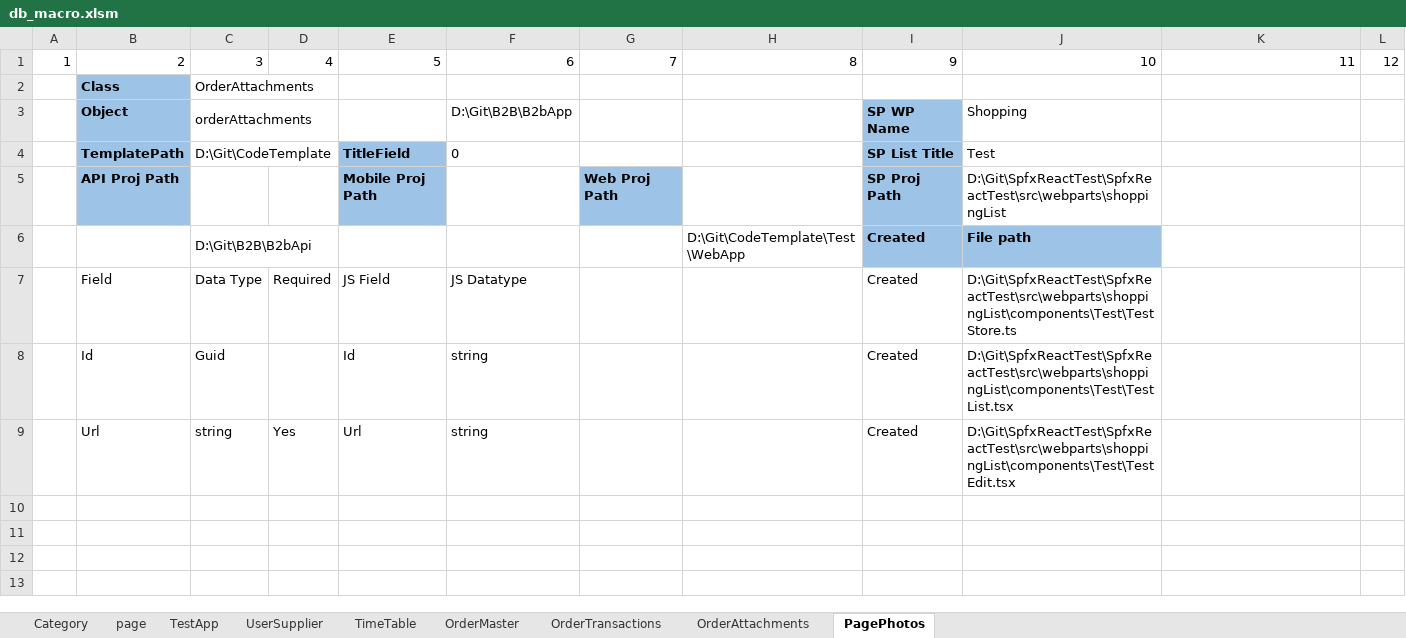
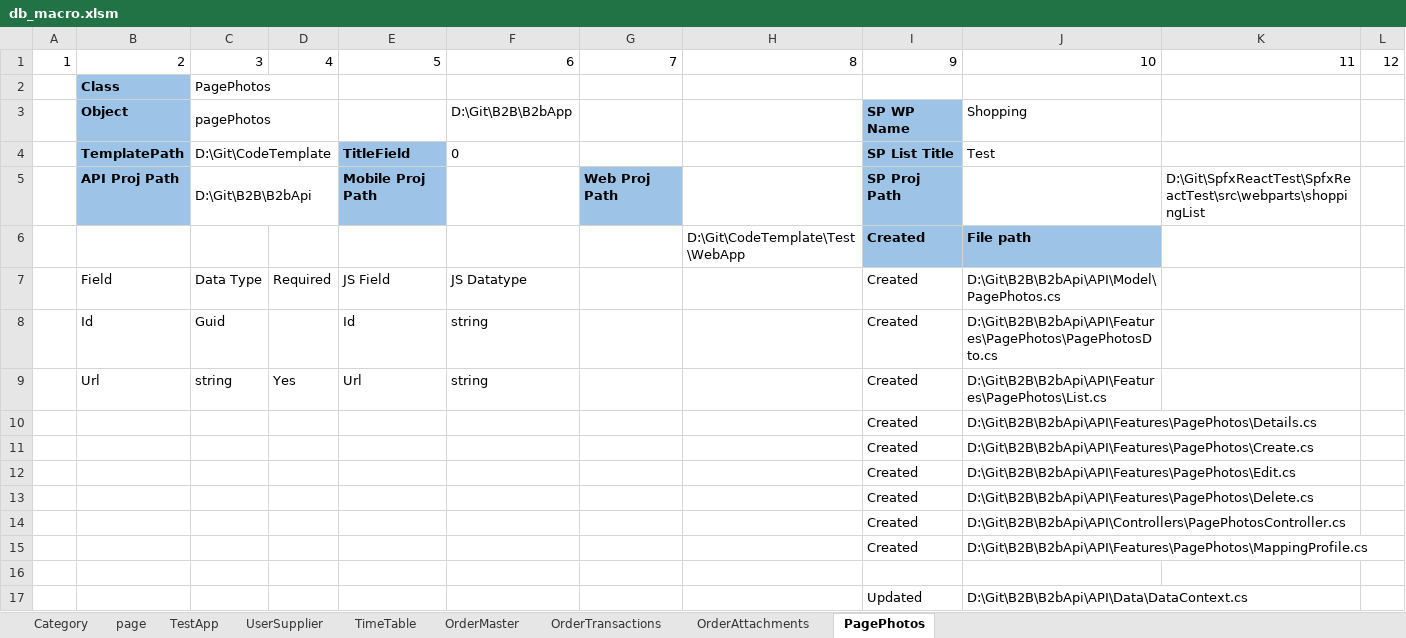
Before and after one commit to shaijukumar/CodeTemplate, an Excel workbook: db_macro.xlsm, sheet PagePhotos, drawn as a sheet; values as stored, in another font and other column widths than the file's, no borders; table styles not drawn; removed rows and columns are numbered as before the commit, all else as after; the diff names each change by its address in the sheet, - before the commit and + after, or states it on an @@ line.

```diff
--- a/db_macro.xlsm (sheet PagePhotos)
+++ b/db_macro.xlsm (sheet PagePhotos)
-C2: OrderAttachments
+C2: PagePhotos
-C3: orderAttachments
+C3: pagePhotos
-C5: (empty)
+C5: D:\Git\B2B\B2bApi
+C5:D5 merged
-J5: D:\Git\SpfxReactTest\SpfxReactTest\src\webparts\shoppingList
+J5: (empty)
-K5: (empty)
+K5: D:\Git\SpfxReactTest\SpfxReactTest\src\webparts\shoppingList
-C6: D:\Git\B2B\B2bApi
+C6: (empty)
-C6:D6 merged
-J7: D:\Git\SpfxReactTest\SpfxReactTest\src\webparts\shoppingList\components\Test\TestStore.ts
+J7: D:\Git\B2B\B2bApi\API\Model\PagePhotos.cs
-J8: D:\Git\SpfxReactTest\SpfxReactTest\src\webparts\shoppingList\components\Test\TestList.tsx
+J8: D:\Git\B2B\B2bApi\API\Features\PagePhotos\PagePhotosDto.cs
-J9: D:\Git\SpfxReactTest\SpfxReactTest\src\webparts\shoppingList\components\Test\TestEdit.tsx
+J9: D:\Git\B2B\B2bApi\API\Features\PagePhotos\List.cs
+row 10:  |  |  |  |  |  |  |  | Created | D:\Git\B2B\B2bApi\API\Features\PagePhotos\Details.cs
+row 11:  |  |  |  |  |  |  |  | Created | D:\Git\B2B\B2bApi\API\Features\PagePhotos\Create.cs
+row 12:  |  |  |  |  |  |  |  | Created | D:\Git\B2B\B2bApi\API\Features\PagePhotos\Edit.cs
+row 13:  |  |  |  |  |  |  |  | Created | D:\Git\B2B\B2bApi\API\Features\PagePhotos\Delete.cs
+row 14:  |  |  |  |  |  |  |  | Created | D:\Git\B2B\B2bApi\API\Controllers\PagePhotosController.cs
+row 15:  |  |  |  |  |  |  |  | Created | D:\Git\B2B\B2bApi\API\Features\PagePhotos\MappingProfile.cs
+row 16: (empty)
+row 17:  |  |  |  |  |  |  |  | Updated | D:\Git\B2B\B2bApi\API\Data\DataContext.cs
```
